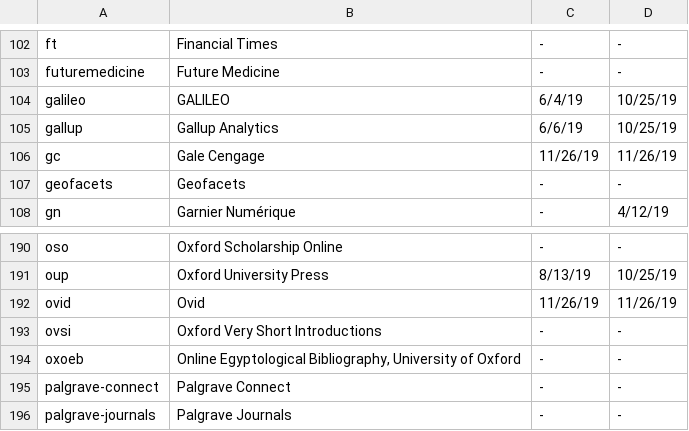
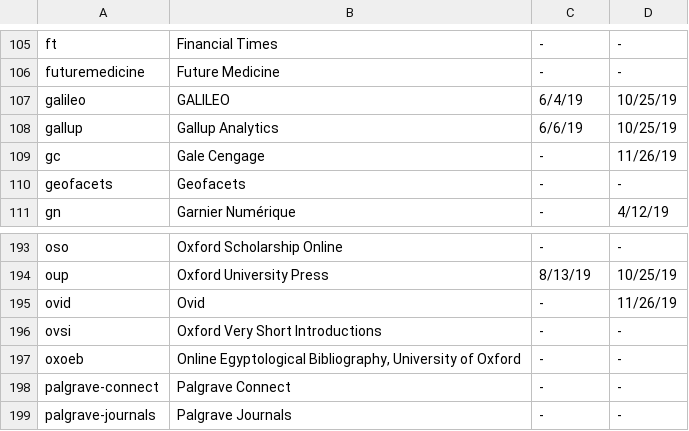
Before and after one commit to Emory-LCS/ezpaarse-platforms, a CSV file: Completed Parsers.csv, drawn as a sheet; only a part is shown, gaps mark what is left out; addresses are those after the commit; the diff covers the shown part only; the diff names each change by its address in the sheet, - before the commit and + after, or states it on an @@ line.

```diff
--- a/Completed Parsers.csv
+++ b/Completed Parsers.csv
-C109: 11/26/19
+C109: -
-C195: 11/26/19
+C195: -
```
Also changed, not shown: 5 added rows elsewhere in this file.
